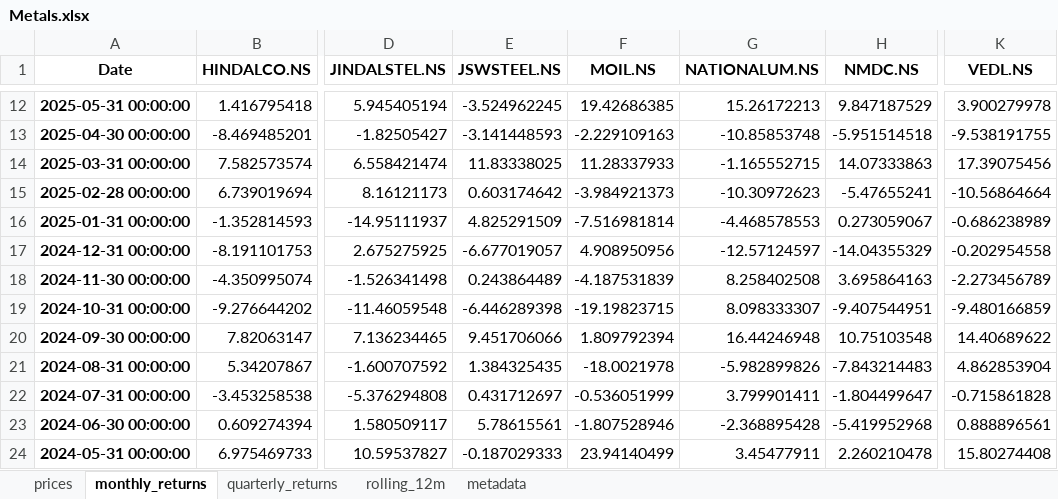
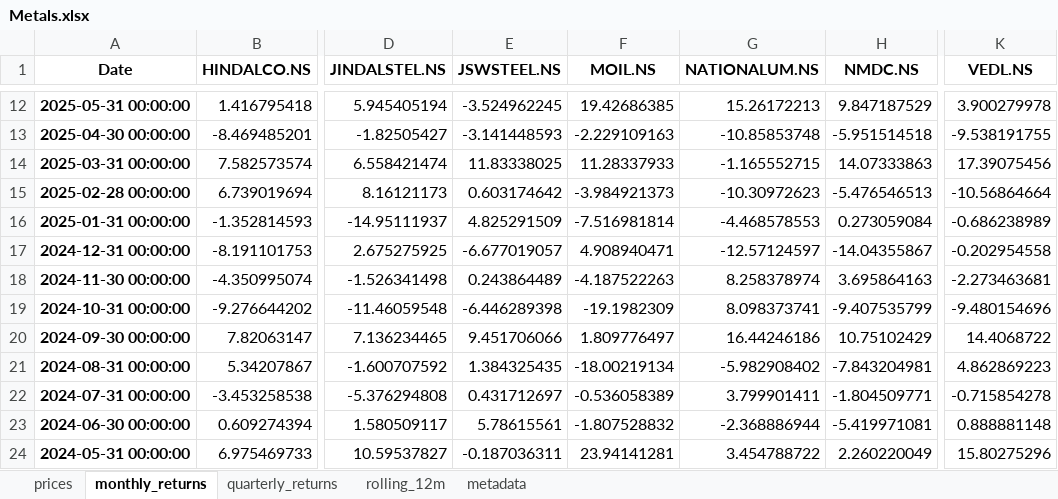
Before and after one commit to rahulshirke7951/stock-sector-dashboard, an Excel workbook: dashboards/Metals.xlsx, sheet monthly_returns, drawn as a sheet; only a part is shown, gaps mark what is left out; values as stored, in another font and other column widths than the file's, no borders; conditional formats not drawn; the diff covers the shown part only; the diff names each change by its address in the sheet, - before the commit and + after, or states it on an @@ line.

```diff
--- a/dashboards/Metals.xlsx (sheet monthly_returns)
+++ b/dashboards/Metals.xlsx (sheet monthly_returns)
-H15 (NMDC.NS): -5.47655241
+H15 (NMDC.NS): -5.476546513
-H16 (NMDC.NS): 0.273059067
+H16 (NMDC.NS): 0.273059084
-F17 (MOIL.NS): 4.908950956
+F17 (MOIL.NS): 4.908940471
-H17 (NMDC.NS): -14.04355329
+H17 (NMDC.NS): -14.04355867
-F18 (MOIL.NS): -4.187531839
+F18 (MOIL.NS): -4.187522263
-G18 (NATIONALUM.NS): 8.258402508
+G18 (NATIONALUM.NS): 8.258378974
-K18 (VEDL.NS): -2.273456789
+K18 (VEDL.NS): -2.273463681
-F19 (MOIL.NS): -19.19823715
+F19 (MOIL.NS): -19.1982309
-G19 (NATIONALUM.NS): 8.098333307
+G19 (NATIONALUM.NS): 8.098373741
-H19 (NMDC.NS): -9.407544951
+H19 (NMDC.NS): -9.407535799
-K19 (VEDL.NS): -9.480166859
+K19 (VEDL.NS): -9.480154696
-F20 (MOIL.NS): 1.809792394
+F20 (MOIL.NS): 1.809776497
-G20 (NATIONALUM.NS): 16.44246948
+G20 (NATIONALUM.NS): 16.44246186
-H20 (NMDC.NS): 10.75103548
+H20 (NMDC.NS): 10.75102429
-K20 (VEDL.NS): 14.40689622
+K20 (VEDL.NS): 14.4068722
-F21 (MOIL.NS): -18.0021978
+F21 (MOIL.NS): -18.00219134
-G21 (NATIONALUM.NS): -5.982899826
+G21 (NATIONALUM.NS): -5.982908402
-H21 (NMDC.NS): -7.843214483
+H21 (NMDC.NS): -7.843204981
-K21 (VEDL.NS): 4.862853904
+K21 (VEDL.NS): 4.862869223
-F22 (MOIL.NS): -0.536051999
+F22 (MOIL.NS): -0.536058389
-H22 (NMDC.NS): -1.804499647
+H22 (NMDC.NS): -1.804509771
-K22 (VEDL.NS): -0.715861828
+K22 (VEDL.NS): -0.715854278
-F23 (MOIL.NS): -1.807528946
+F23 (MOIL.NS): -1.807528832
-G23 (NATIONALUM.NS): -2.368895428
+G23 (NATIONALUM.NS): -2.368886944
-H23 (NMDC.NS): -5.419952968
+H23 (NMDC.NS): -5.419971081
-K23 (VEDL.NS): 0.888896561
+K23 (VEDL.NS): 0.888881148
-E24 (JSWSTEEL.NS): -0.187029333
+E24 (JSWSTEEL.NS): -0.187036311
-F24 (MOIL.NS): 23.94140499
+F24 (MOIL.NS): 23.94141281
-G24 (NATIONALUM.NS): 3.45477911
+G24 (NATIONALUM.NS): 3.454788722
-H24 (NMDC.NS): 2.260210478
+H24 (NMDC.NS): 2.260220049
-K24 (VEDL.NS): 15.80274408
+K24 (VEDL.NS): 15.80275296
```
Also changed, not shown: 182 edited cells elsewhere in this sheet, sheet rolling_12m, sheet prices, sheet quarterly_returns, dashboards/Banking.xlsx, dashboards/Energy.xlsx, 7 other files.
